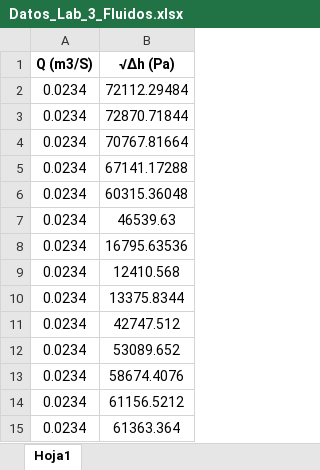
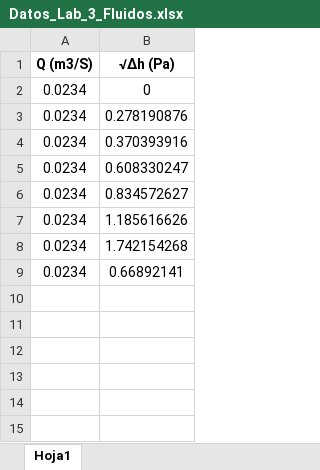
Before and after one commit to Daniel-S-L/Fluidos, an Excel workbook: Datos_Lab_3_Fluidos.xlsx, sheet Hoja1, drawn as a sheet; values as stored, in another font and other column widths than the file's, no borders; the diff names each change by its address in the sheet, - before the commit and + after, or states it on an @@ line.

Commit message:
Add files via upload

```diff
--- a/Datos_Lab_3_Fluidos.xlsx (sheet Hoja1)
+++ b/Datos_Lab_3_Fluidos.xlsx (sheet Hoja1)
-B2 (√Δh (Pa)): 72112.29484
+B2 (√Δh (Pa)): 0
-B3 (√Δh (Pa)): 72870.71844
+B3 (√Δh (Pa)): 0.278190876
-B4 (√Δh (Pa)): 70767.81664
+B4 (√Δh (Pa)): 0.370393916
-B5 (√Δh (Pa)): 67141.17288
+B5 (√Δh (Pa)): 0.608330247
-B6 (√Δh (Pa)): 60315.36048
+B6 (√Δh (Pa)): 0.834572627
-B7 (√Δh (Pa)): 46539.63
+B7 (√Δh (Pa)): 1.185616626
-B8 (√Δh (Pa)): 16795.63536
+B8 (√Δh (Pa)): 1.742154268
-B9 (√Δh (Pa)): 12410.568
+B9 (√Δh (Pa)): 0.66892141
-row 10: 0.0234 | 13375.8344
-row 11: 0.0234 | 42747.512
-row 12: 0.0234 | 53089.652
-row 13: 0.0234 | 58674.4076
-row 14: 0.0234 | 61156.5212
-row 15: 0.0234 | 61363.364
```
